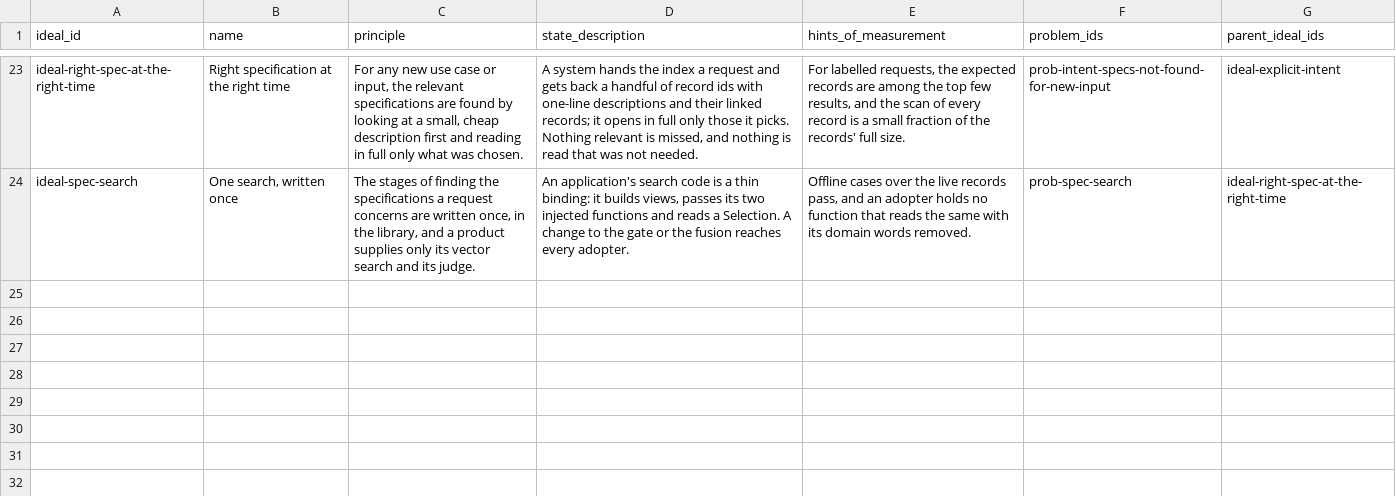
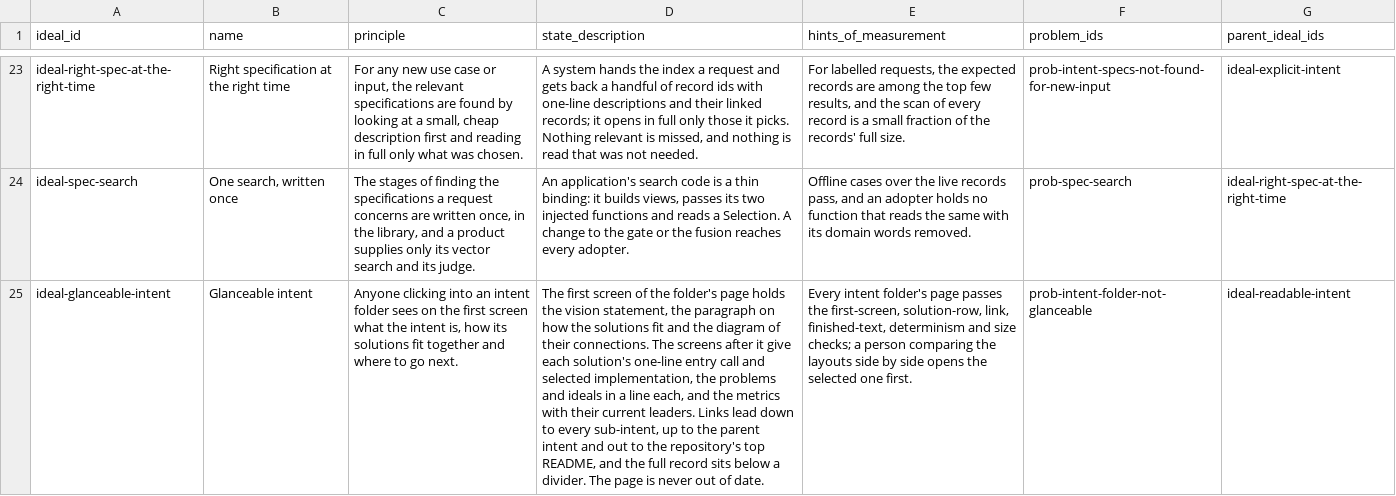
Before and after one commit to JoshuaMathias/evolvable-structure, a CSV file: esoi/ideals.csv, drawn as a sheet; only a part is shown, gaps mark what is left out; the diff names each change by its address in the sheet, - before the commit and + after, or states it on an @@ line.

```diff
--- a/esoi/ideals.csv
+++ b/esoi/ideals.csv
+row 25: ideal-glanceable-intent | Glanceable intent | Anyone clicking into an intent folder sees on the first screen what the intent is, how its solutions fit together and where to go next. | The first screen of the folder's page holds the vision statement, the paragraph on how the solutions fit and the diagram of their connections. The screens after it give each solution's one-line entry call and selected implementation, the problems and ideals in a line each, and the metrics with their current leaders. Links lead down to every sub-intent, up to the parent intent and out to the repository's top README, and the full record sits below a divider. The page is never out of date. | Every intent folder's page passes the first-screen, solution-row, link, finished-text, determinism and size checks; a person comparing the layouts side by side opens the selected one first. | prob-intent-folder-not-glanceable | ideal-readable-intent
```
Also changed, not shown: esoi/components.csv, esoi/implementations.csv, 17 other files.
